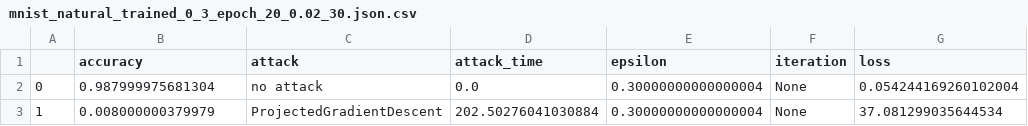
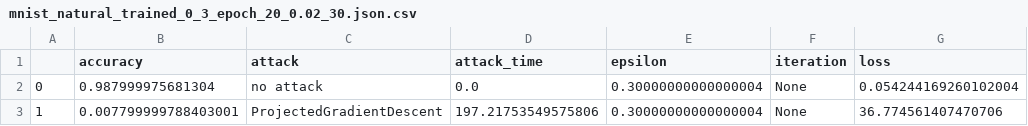
Before and after one commit to sio13/turtleNet, a CSV file: experiments/results/csv/compare_pgd_iterations/mnist_natural_trained_0_3_epoch_20_0.02_30.json.csv, drawn as a sheet.

```diff
--- a/experiments/results/csv/compare_pgd_iterations/mnist_natural_trained_0_3_epoch_20_0.02_30.json.csv
+++ b/experiments/results/csv/compare_pgd_iterations/mnist_natural_trained_0_3_epoch_20_0.02_30.json.csv
@@ -2,2 +2,2 @@
 0,0.987999975681304,no attack,0.0,0.30000000000000004,None,0.054244169260102004
-1,0.008000000379979,ProjectedGradientDescent,202.50276041030884,0.30000000000000004,None,37.081299035644534
+1,0.007799999788403001,ProjectedGradientDescent,197.21753549575806,0.30000000000000004,None,36.774561407470706
```
Also changed, not shown: experiments/results/csv/compare_pgd_iterations/cifar_natural_trained_0_1_epoch_20_0.01_20.json.csv, experiments/results/csv/compare_pgd_iterations/cifar_natural_trained_0_1_epoch_20_0.02_10.json.csv, 23 other files.
